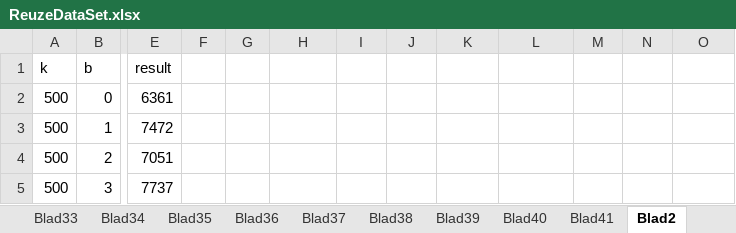
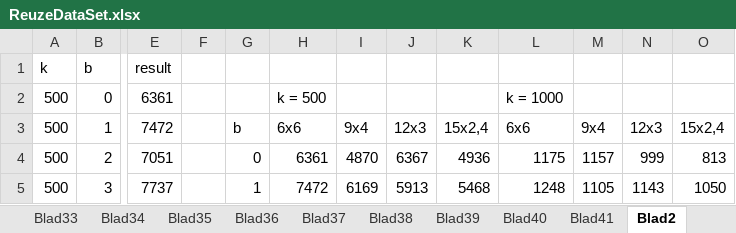
Before and after one commit to skyterrae/P3RANSAC, an Excel workbook: ReuzeDataSet.xlsx, sheet Blad2, drawn as a sheet; only a part is shown, gaps mark what is left out; values as stored, in another font and other column widths than the file's, no borders; charts and pictures not drawn; the diff covers the shown part only; the diff names each change by its address in the sheet, - before the commit and + after, or states it on an @@ line.

Commit message:
added grafieken

```diff
--- a/ReuzeDataSet.xlsx (sheet Blad2)
+++ b/ReuzeDataSet.xlsx (sheet Blad2)
-H2: (empty)
+H2: k = 500
-L2: (empty)
+L2: k = 1000
-G3: (empty)
+G3: b
-H3: (empty)
+H3: 6x6
-I3: (empty)
+I3: 9x4
-J3: (empty)
+J3: 12x3
-K3: (empty)
+K3: 15x2,4
-L3: (empty)
+L3: 6x6
-M3: (empty)
+M3: 9x4
-N3: (empty)
+N3: 12x3
-O3: (empty)
+O3: 15x2,4
-G4: (empty)
+G4: 0
-H4: (empty)
+H4: 6361
-I4: (empty)
+I4: 4870
-J4: (empty)
+J4: 6367
-K4: (empty)
+K4: 4936
-L4: (empty)
+L4: 1175
-M4: (empty)
+M4: 1157
-N4: (empty)
+N4: 999
-O4: (empty)
+O4: 813
-G5: (empty)
+G5: 1
-H5: (empty)
+H5: 7472
-I5: (empty)
+I5: 6169
-J5: (empty)
+J5: 5913
-K5: (empty)
+K5: 5468
-L5: (empty)
+L5: 1248
-M5: (empty)
+M5: 1105
-N5: (empty)
+N5: 1143
-O5: (empty)
+O5: 1050
```
Also changed, not shown: 27 edited cells elsewhere in this sheet, charts or pictures.
